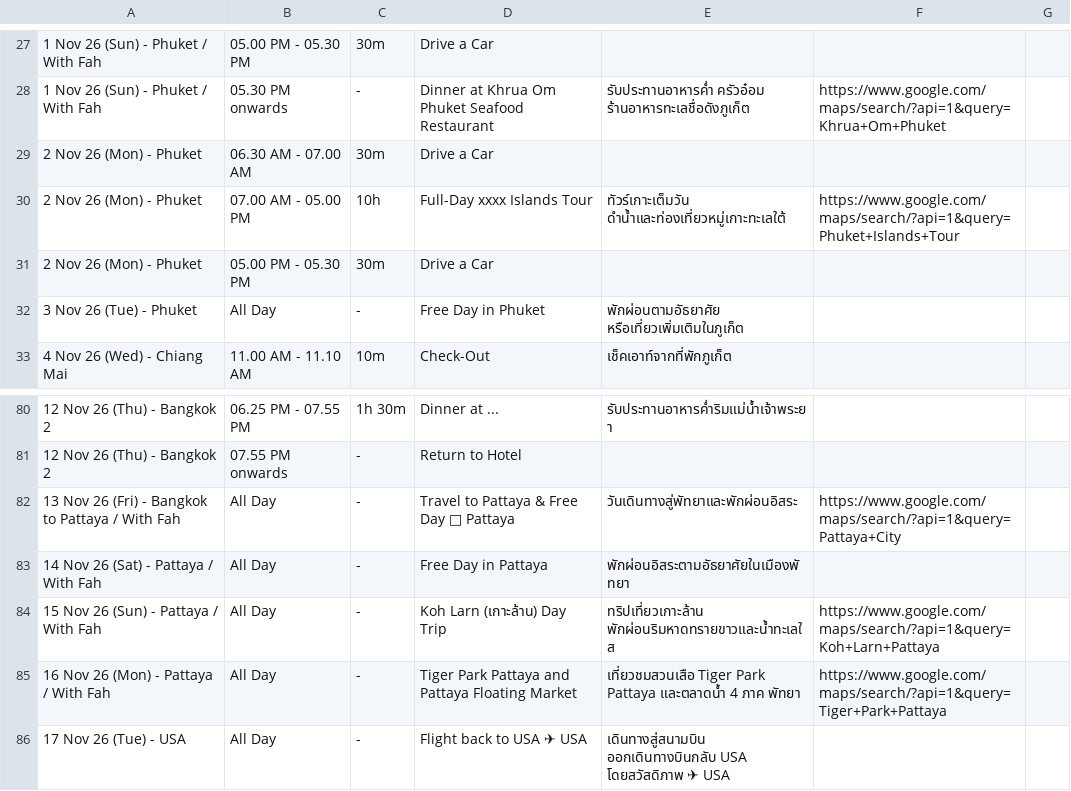
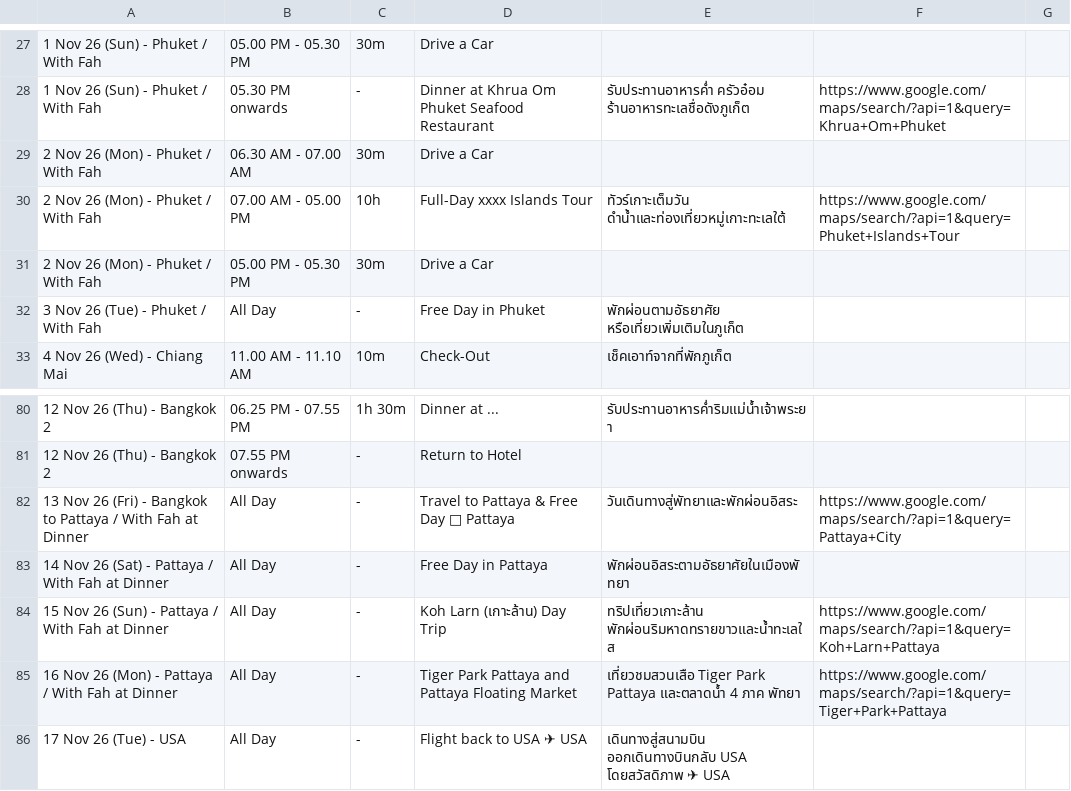
Before and after one commit to asamaliammukda-ux/thailand2026, a CSV file: data/itinerary.csv, drawn as a sheet; only a part is shown, gaps mark what is left out; the diff names each change by its address in the sheet, - before the commit and + after, or states it on an @@ line.

```diff
--- a/data/itinerary.csv
+++ b/data/itinerary.csv
-A29:A31: 2 Nov 26 (Mon) - Phuket
+A29:A31: 2 Nov 26 (Mon) - Phuket / With Fah
-A32: 3 Nov 26 (Tue) - Phuket
+A32: 3 Nov 26 (Tue) - Phuket / With Fah
-A82: …With Fah
+A82: …With Fah at Dinner
-A83: 14 Nov 26 (Sat) - Pattaya / With Fah
+A83: 14 Nov 26 (Sat) - Pattaya / With Fah at Dinner
-A84: 15 Nov 26 (Sun) - Pattaya / With Fah
+A84: 15 Nov 26 (Sun) - Pattaya / With Fah at Dinner
-A85: 16 Nov 26 (Mon) - Pattaya / With Fah
+A85: 16 Nov 26 (Mon) - Pattaya / With Fah at Dinner
```
Also changed, not shown: 1 other file.
